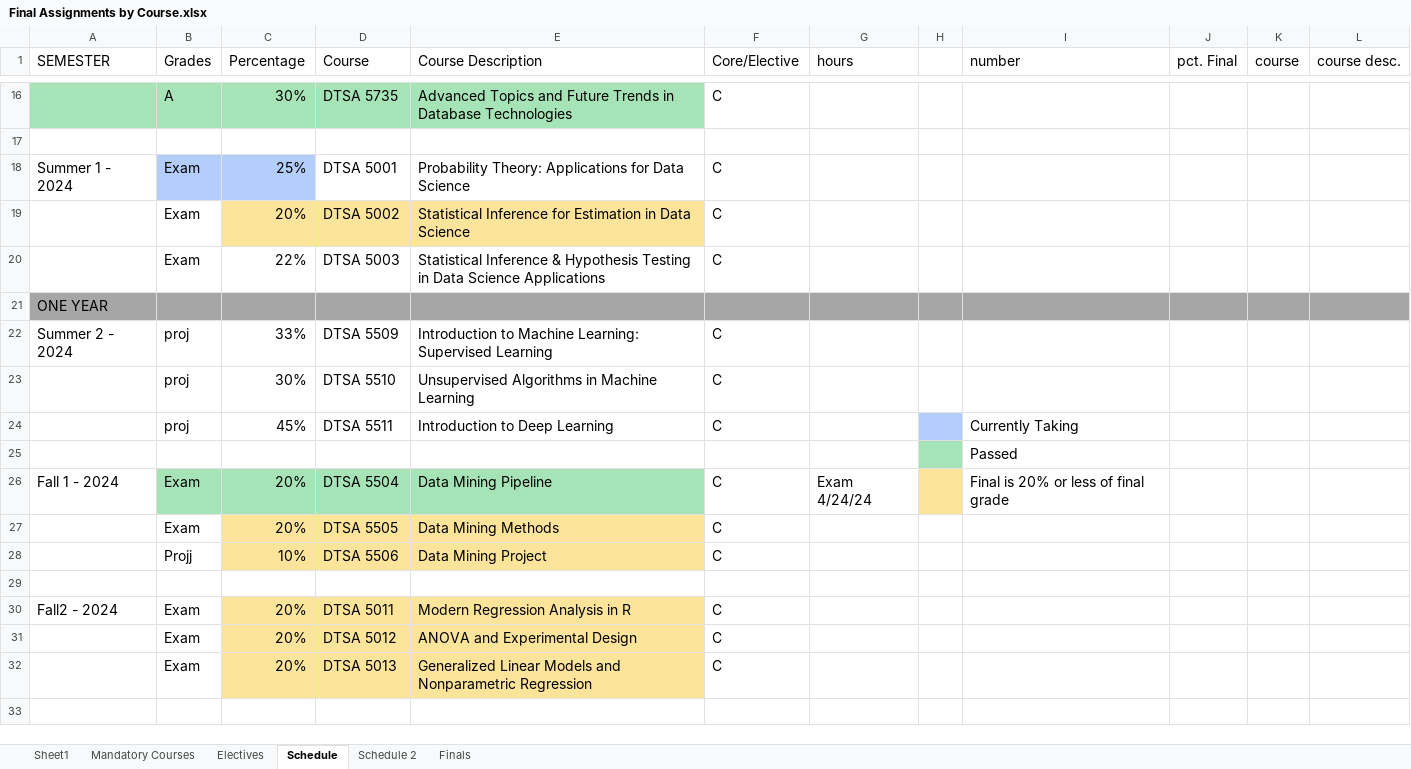
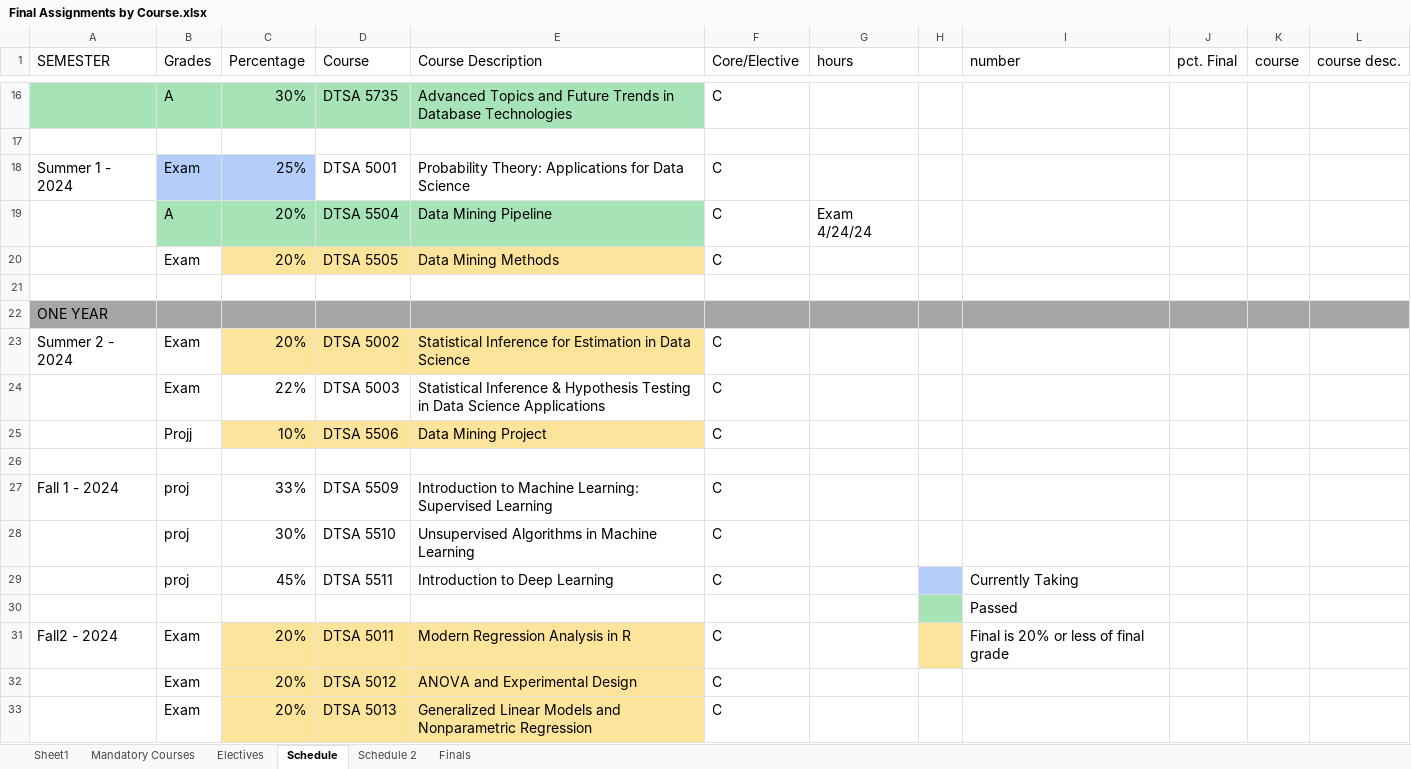
Before and after one commit to RyanJTalbot/MSDS, an Excel workbook: Resources/University of Colorado Boulder/Final Assignments by Course.xlsx, sheet Schedule, drawn as a sheet; only a part is shown, gaps mark what is left out; the shorter side is filled out with more unchanged rows; values as stored, in another font and other column widths than the file's, no borders; conditional formats not drawn; removed rows and columns are numbered as before the commit, all else as after; the diff names each change by its address in the sheet, - before the commit and + after, or states it on an @@ line.

Commit message:
Update resources

```diff
--- a/Resources/University of Colorado Boulder/Final Assignments by Course.xlsx (sheet Schedule)
+++ b/Resources/University of Colorado Boulder/Final Assignments by Course.xlsx (sheet Schedule)
+row 19:  | A | 20% | DTSA 5504 | Data Mining Pipeline | C | Exam 4/24/24
@@ row 27 moved to row 20: Exam @@
+row 21: (empty)
+row 22: ONE YEAR
-A23 (SEMESTER): (empty)
+A23 (SEMESTER): Summer 2 - 2024
@@ row 28 moved to row 25: Projj @@
-A26 (SEMESTER): ONE YEAR
+A26 (SEMESTER): (empty)
-A26:L26 fill: #A6A6A6
+A26:L26 fill: none
-A27 (SEMESTER): Summer 2 - 2024
+A27 (SEMESTER): Fall 1 - 2024
-row 26: Fall 1 - 2024 | Exam | 20% | DTSA 5504 | Data Mining Pipeline | C | Exam 4/24/24 |  | Final is 20% or less of final grade
-row 29: (empty)
-H31 fill: none
+H31 fill: #FDE49B
-I31 (number): (empty)
+I31 (number): Final is 20% or less of final grade
```
Also changed, not shown: sheet Schedule 2, 1 other file.
